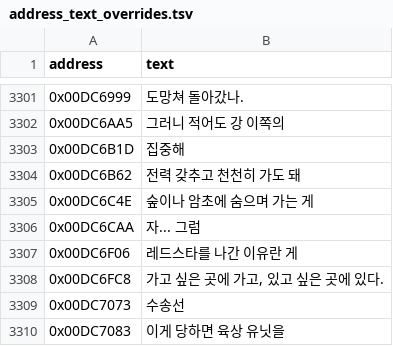
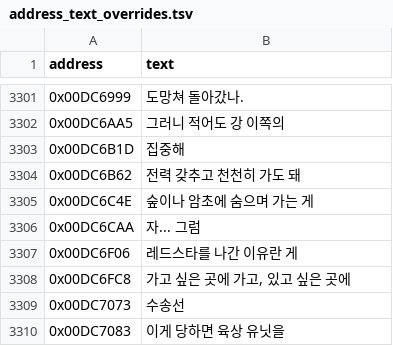
Before and after one commit to hada0127/aw-kor, a TSV file: data/address_text_overrides.tsv, drawn as a sheet; only a part is shown, gaps mark what is left out.

```diff
--- a/data/address_text_overrides.tsv
+++ b/data/address_text_overrides.tsv
@@ -3307,3 +3307,3 @@ address	text
 0x00DC6F06	레드스타를 나간 이유란 게
-0x00DC6FC8	가고 싶은 곳에 가고, 있고 싶은 곳에 있다.
+0x00DC6FC8	가고 싶은 곳에 가고, 있고 싶은 곳에
 0x00DC7073	수송선
```
Also changed, not shown: 6 other files.
